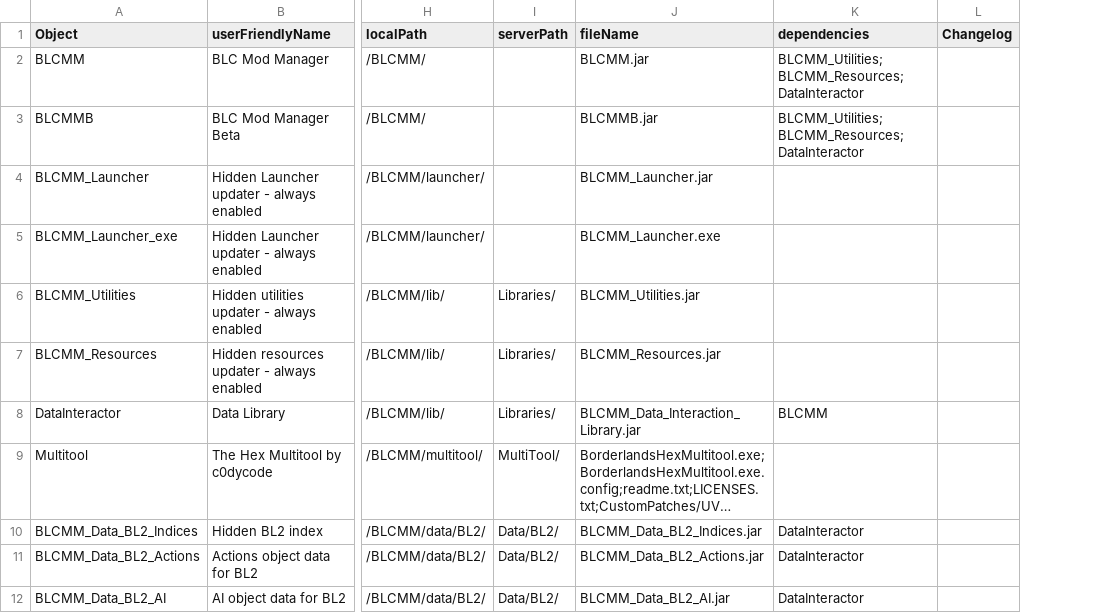
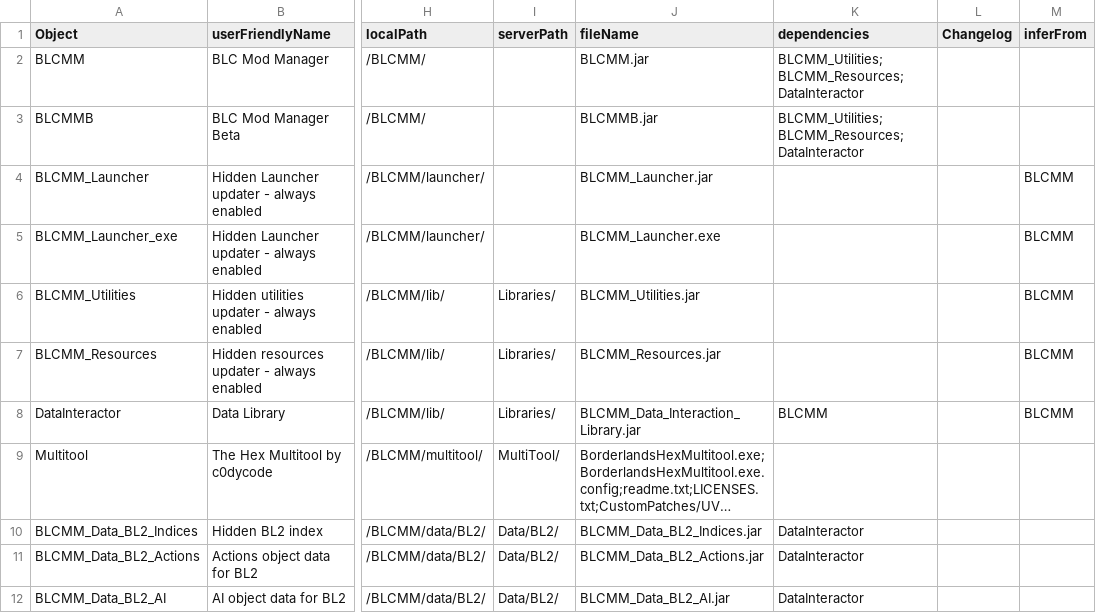
Before and after one commit to LightChaosman/BLCMods-Manager, a CSV file: Versions/settings.private.csv, drawn as a sheet; only a part is shown, gaps mark what is left out; long unchanged cells end in …; the diff names each change by its address in the sheet, - before the commit and + after, or states it on an @@ line.

Commit message:
Adding a new column to our versions file

```diff
--- a/Versions/settings.private.csv
+++ b/Versions/settings.private.csv
+column M (inferFrom), rows 4-8: all BLCMM
```
